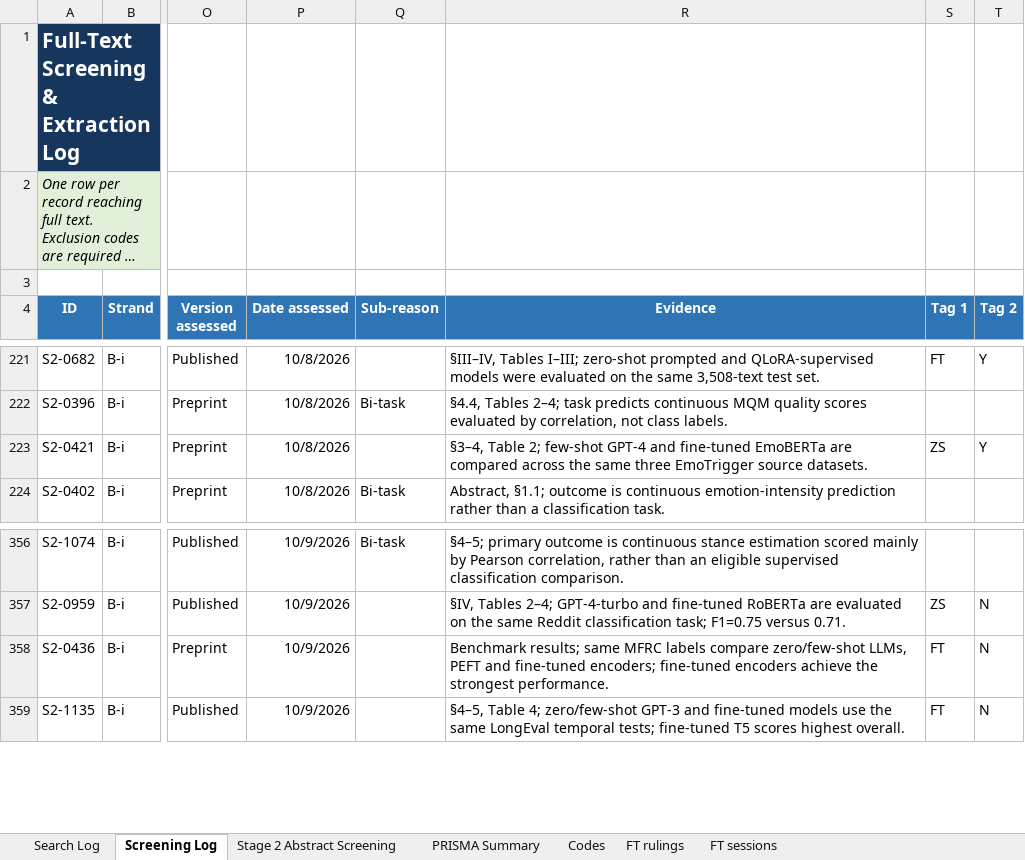
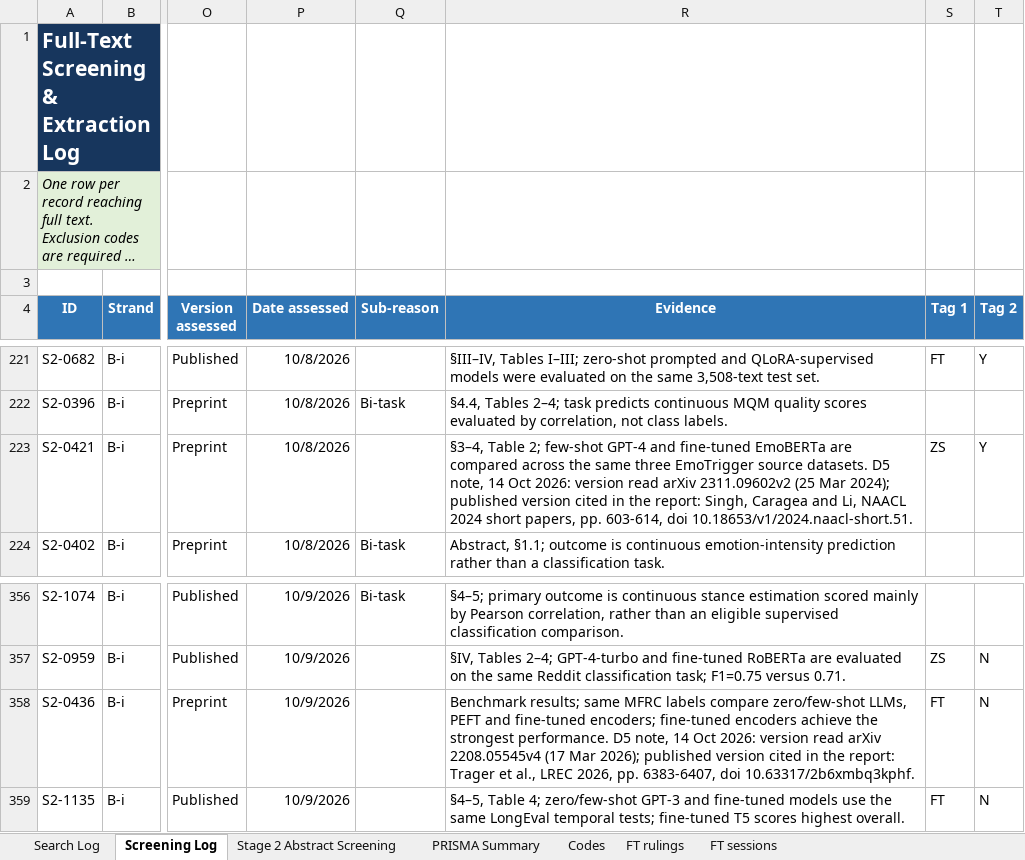
Before and after one commit to Future-Mobility-Lab/autonomous_vehicles_arnaud, an Excel workbook: lit_search/PRISMA_Search_and_Screening_Log_20260921.xlsx, sheet Screening Log, drawn as a sheet; only a part is shown, gaps mark what is left out; long unchanged cells end in …; values as stored, in another font and other column widths than the file's, no borders; conditional formats and table styles not drawn; the diff names each change by its address in the sheet, - before the commit and + after, or states it on an @@ line.

```diff
--- a/lit_search/PRISMA_Search_and_Screening_Log_20260921.xlsx (sheet Screening Log)
+++ b/lit_search/PRISMA_Search_and_Screening_Log_20260921.xlsx (sheet Screening Log)
-R223 (Evidence): …source datasets.
+R223 (Evidence): …source datasets. D5 note, 14 Oct 2026: version read arXiv 2311.09602v2 (25 Mar 2024); published version cited in the report: Singh, Caragea and Li, NAACL 2024 short papers, pp. 603-614, doi 10.18653/v1/2024.naacl-short.51.
-R358 (Evidence): …strongest performance.
+R358 (Evidence): …strongest performance. D5 note, 14 Oct 2026: version read arXiv 2208.05545v4 (17 Mar 2026); published version cited in the report: Trager et al., LREC 2026, pp. 6383-6407, doi 10.63317/2b6xmbq3kphf.
```
Also changed, not shown: sheet FT sessions, lit_search/evidence workbook/screening/stage 2/stage_2_abstract_screening_FINAL_20260927.xlsx.
